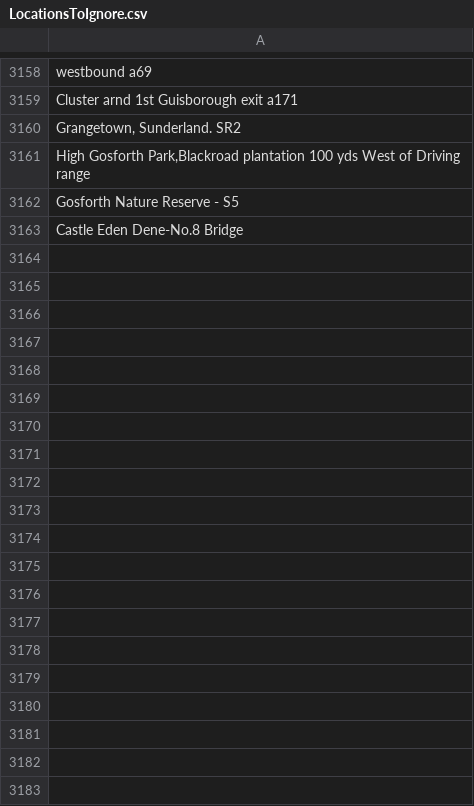
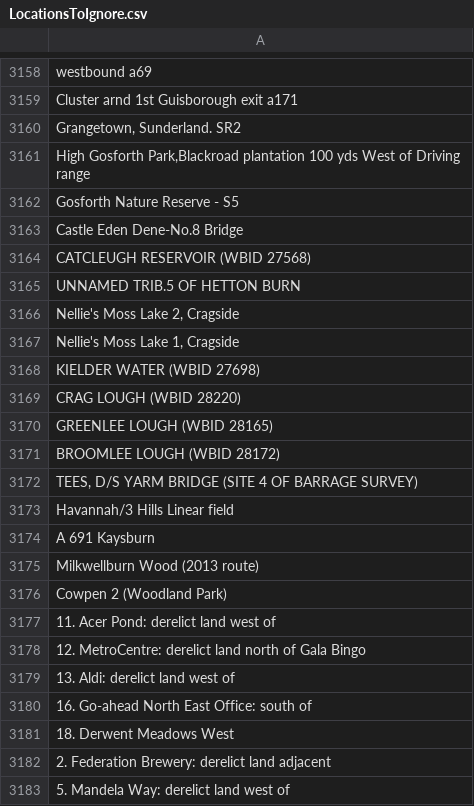
Before and after one commit to ERICNorthEast/ERIC_Data_Proc, a CSV file: inst/extdata/LocationsToIgnore.csv, drawn as a sheet; only a part is shown, gaps mark what is left out; the diff covers the shown part only; the diff names each change by its address in the sheet, - before the commit and + after, or states it on an @@ line.

Commit message:
Extra locations to ignore in number checks

```diff
--- a/inst/extdata/LocationsToIgnore.csv
+++ b/inst/extdata/LocationsToIgnore.csv
+row 3164: CATCLEUGH RESERVOIR (WBID 27568)
+row 3165: UNNAMED TRIB.5 OF HETTON BURN
+row 3166: Nellie's Moss Lake 2, Cragside
+row 3167: Nellie's Moss Lake 1, Cragside
+row 3168: KIELDER WATER (WBID 27698)
+row 3169: CRAG LOUGH (WBID 28220)
+row 3170: GREENLEE LOUGH (WBID 28165)
+row 3171: BROOMLEE LOUGH (WBID 28172)
+row 3172: TEES, D/S YARM BRIDGE (SITE 4 OF BARRAGE SURVEY)
+row 3173: Havannah/3 Hills Linear field
+row 3174: A 691 Kaysburn
+row 3175: Milkwellburn Wood (2013 route)
+row 3176: Cowpen 2 (Woodland Park)
+row 3177: 11. Acer Pond: derelict land west of
+row 3178: 12. MetroCentre: derelict land north of Gala Bingo
+row 3179: 13. Aldi: derelict land west of
+row 3180: 16. Go-ahead North East Office: south of
+row 3181: 18. Derwent Meadows West
+row 3182: 2. Federation Brewery: derelict land adjacent
+row 3183: 5. Mandela Way: derelict land west of
```
Also changed, not shown: 17 added rows elsewhere in this file.
